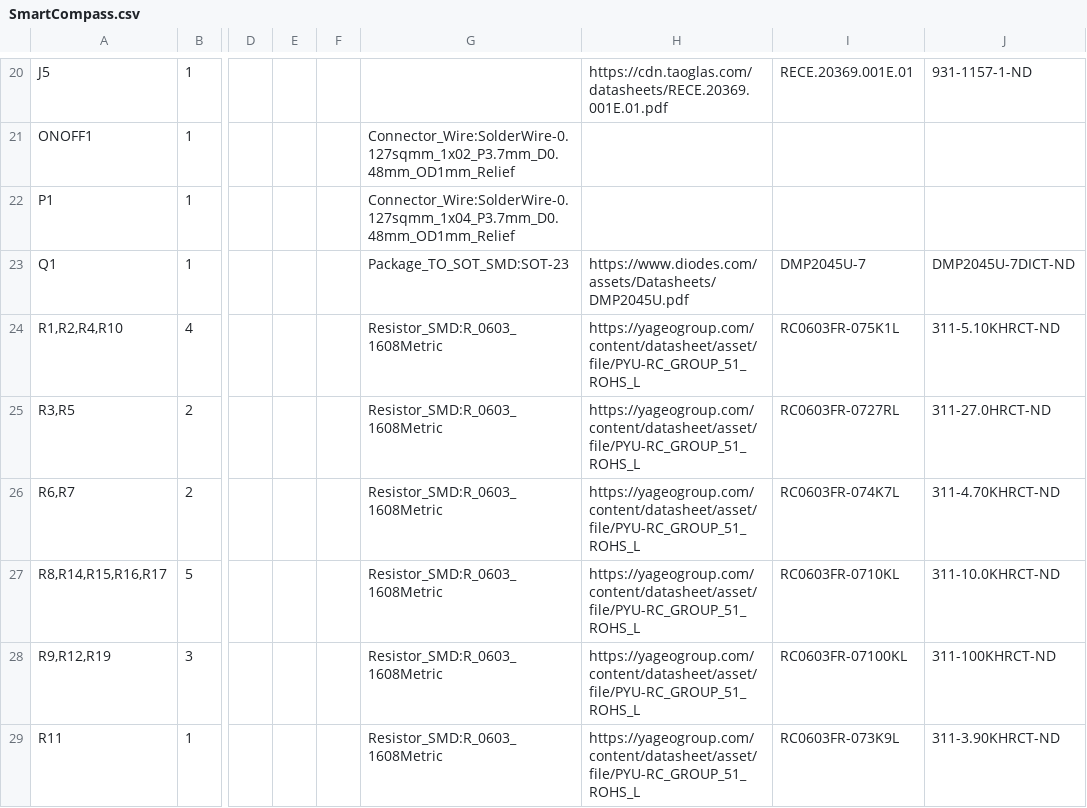
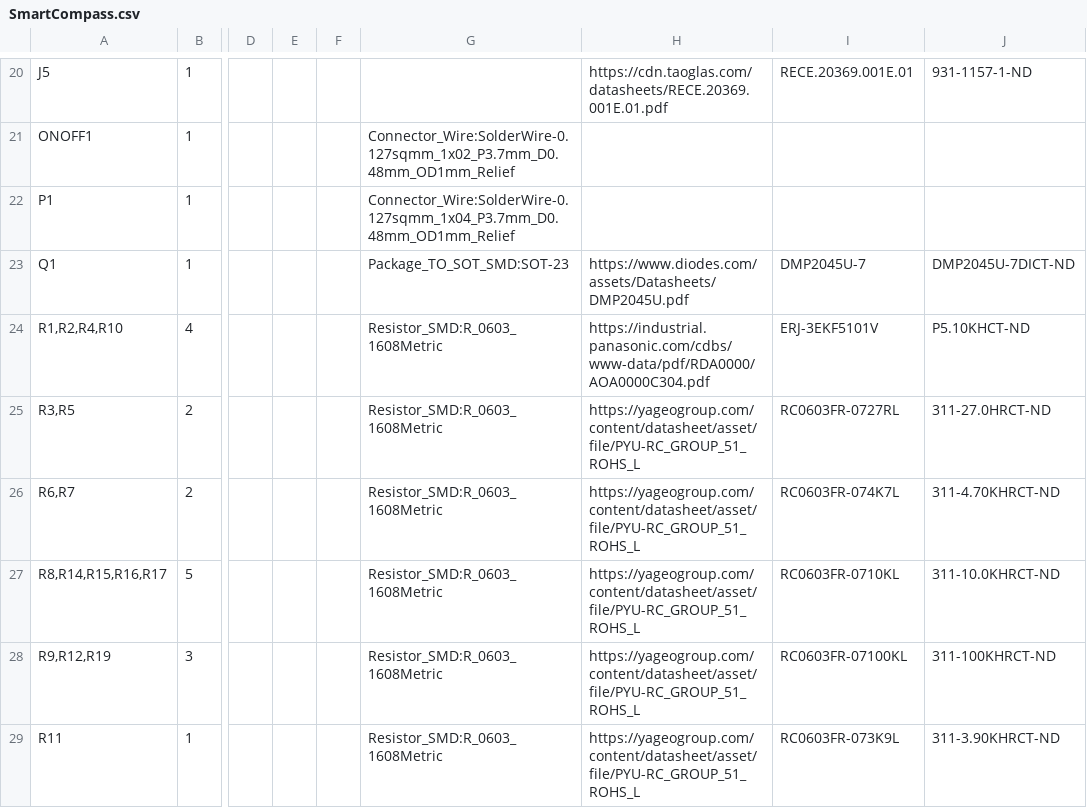
Before and after one commit to wildjames/smart_compass, a CSV file: boards/main/SmartCompass.csv, drawn as a sheet; only a part is shown, gaps mark what is left out; the diff names each change by its address in the sheet, - before the commit and + after, or states it on an @@ line.

Commit message:
Use proper flash footprint and model. Also swap out deprecated resistor on the main board

```diff
--- a/boards/main/SmartCompass.csv
+++ b/boards/main/SmartCompass.csv
-H24: https://yageogroup.com/content/datasheet/asset/file/PYU-RC_GROUP_51_ROHS_L
+H24: https://industrial.panasonic.com/cdbs/www-data/pdf/RDA0000/AOA0000C304.pdf
-I24: RC0603FR-075K1L
+I24: ERJ-3EKF5101V
-J24: 311-5.10KHRCT-ND
+J24: P5.10KHCT-ND
```
Also changed, not shown: 10 other files.
